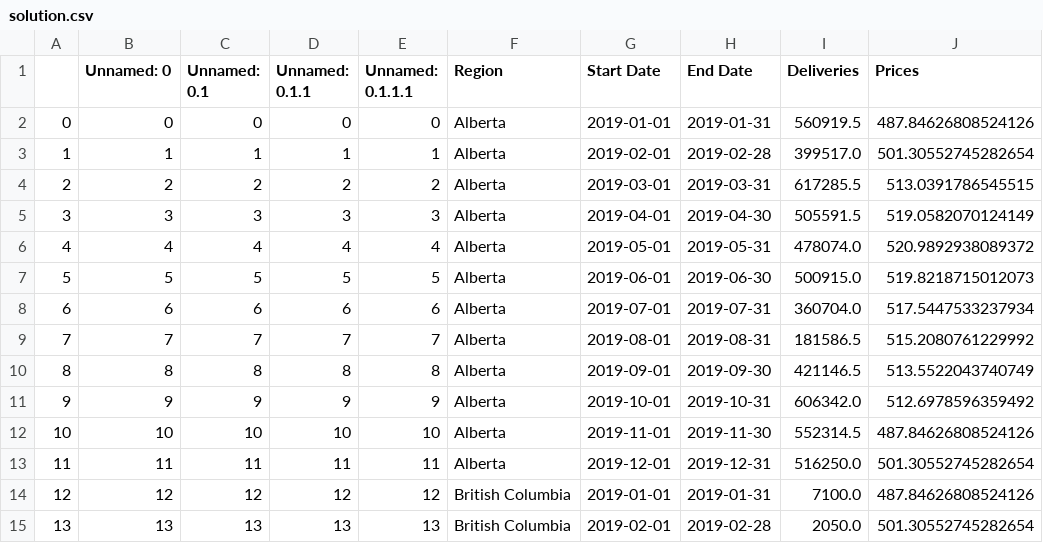
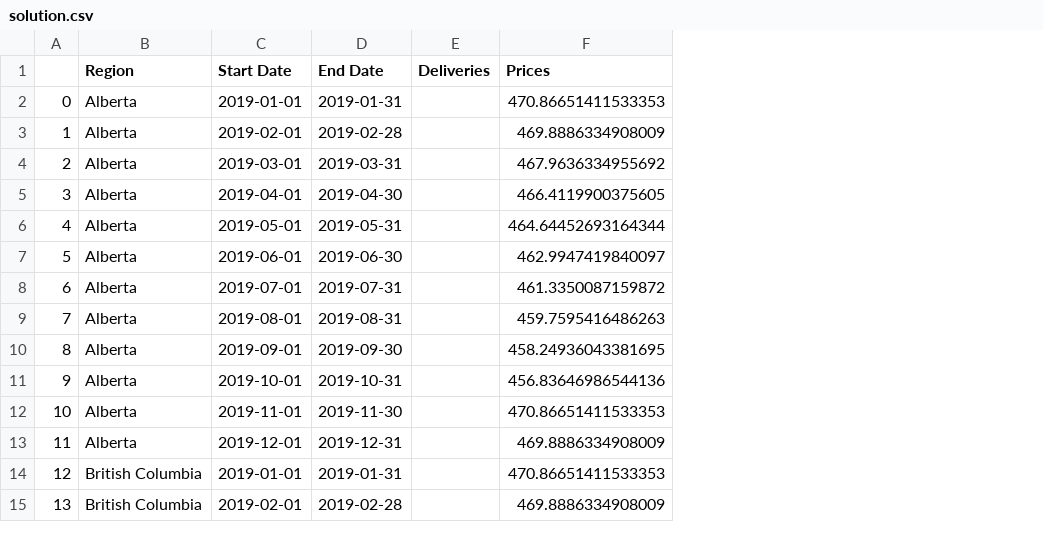
Before and after one commit to Jayshen0/key, a CSV file: solution.csv, drawn as a sheet; only a part is shown; removed rows and columns are numbered as before the commit, all else as after; the diff covers the shown part only; the diff names each change by its address in the sheet, - before the commit and + after, or states it on an @@ line.

Commit message:
first

```diff
--- a/solution.csv
+++ b/solution.csv
-column B (Unnamed: 0), rows 2-15: 0 | 1 | 2 | 3 | 4 | 5 | 6 | 7 | 8 | 9 | 10 | 11 | 12 | 13
-column C (Unnamed: 0.1), rows 2-15: 0 | 1 | 2 | 3 | 4 | 5 | 6 | 7 | 8 | 9 | 10 | 11 | 12 | 13
-column D (Unnamed: 0.1.1), rows 2-15: 0 | 1 | 2 | 3 | 4 | 5 | 6 | 7 | 8 | 9 | 10 | 11 | 12 | 13
-column E (Unnamed: 0.1.1.1), rows 2-15: 0 | 1 | 2 | 3 | 4 | 5 | 6 | 7 | 8 | 9 | 10 | 11 | 12 | 13
-E2 (Deliveries): 560919.5
+E2 (Deliveries): (empty)
-F2 (Prices): 487.84626808524126
+F2 (Prices): 470.86651411533353
-E3 (Deliveries): 399517.0
+E3 (Deliveries): (empty)
-F3 (Prices): 501.30552745282654
+F3 (Prices): 469.8886334908009
-E4 (Deliveries): 617285.5
+E4 (Deliveries): (empty)
-F4 (Prices): 513.0391786545515
+F4 (Prices): 467.9636334955692
-E5 (Deliveries): 505591.5
+E5 (Deliveries): (empty)
-F5 (Prices): 519.0582070124149
+F5 (Prices): 466.4119900375605
-E6 (Deliveries): 478074.0
+E6 (Deliveries): (empty)
-F6 (Prices): 520.9892938089372
+F6 (Prices): 464.64452693164344
-E7 (Deliveries): 500915.0
+E7 (Deliveries): (empty)
-F7 (Prices): 519.8218715012073
+F7 (Prices): 462.9947419840097
-E8 (Deliveries): 360704.0
+E8 (Deliveries): (empty)
-F8 (Prices): 517.5447533237934
+F8 (Prices): 461.3350087159872
-E9 (Deliveries): 181586.5
+E9 (Deliveries): (empty)
-F9 (Prices): 515.2080761229992
+F9 (Prices): 459.7595416486263
-E10 (Deliveries): 421146.5
+E10 (Deliveries): (empty)
-F10 (Prices): 513.5522043740749
+F10 (Prices): 458.24936043381695
-E11 (Deliveries): 606342.0
+E11 (Deliveries): (empty)
-F11 (Prices): 512.6978596359492
+F11 (Prices): 456.83646986544136
-E12 (Deliveries): 552314.5
+E12 (Deliveries): (empty)
-F12 (Prices): 487.84626808524126
+F12 (Prices): 470.86651411533353
-E13 (Deliveries): 516250.0
+E13 (Deliveries): (empty)
-F13 (Prices): 501.30552745282654
+F13 (Prices): 469.8886334908009
-E14 (Deliveries): 7100.0
+E14 (Deliveries): (empty)
-F14 (Prices): 487.84626808524126
+F14 (Prices): 470.86651411533353
-E15 (Deliveries): 2050.0
+E15 (Deliveries): (empty)
-F15 (Prices): 501.30552745282654
+F15 (Prices): 469.8886334908009
```
Also changed, not shown: 116 edited cells elsewhere in this file.
